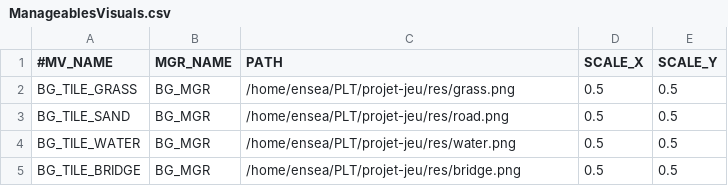
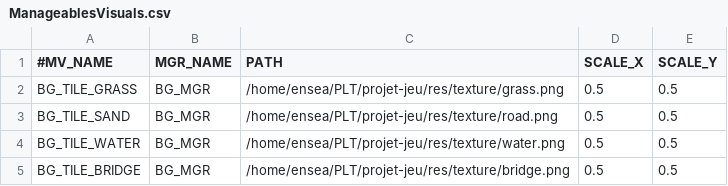
Before and after one commit to davidkha44/projet-jeu, a CSV file: src/client/tables/ManageablesVisuals.csv, drawn as a sheet.

```diff
--- a/src/client/tables/ManageablesVisuals.csv
+++ b/src/client/tables/ManageablesVisuals.csv
@@ -1,5 +1,5 @@
 #MV_NAME,MGR_NAME,PATH,SCALE_X,SCALE_Y
-BG_TILE_GRASS,BG_MGR,/home/ensea/PLT/projet-jeu/res/grass.png,0.5,0.5
-BG_TILE_SAND,BG_MGR,/home/ensea/PLT/projet-jeu/res/road.png,0.5,0.5
-BG_TILE_WATER,BG_MGR,/home/ensea/PLT/projet-jeu/res/water.png,0.5,0.5
-BG_TILE_BRIDGE,BG_MGR,/home/ensea/PLT/projet-jeu/res/bridge.png,0.5,0.5
+BG_TILE_GRASS,BG_MGR,/home/ensea/PLT/projet-jeu/res/texture/grass.png,0.5,0.5
+BG_TILE_SAND,BG_MGR,/home/ensea/PLT/projet-jeu/res/texture/road.png,0.5,0.5
+BG_TILE_WATER,BG_MGR,/home/ensea/PLT/projet-jeu/res/texture/water.png,0.5,0.5
+BG_TILE_BRIDGE,BG_MGR,/home/ensea/PLT/projet-jeu/res/texture/bridge.png,0.5,0.5
```
Also changed, not shown: 22 other files.
